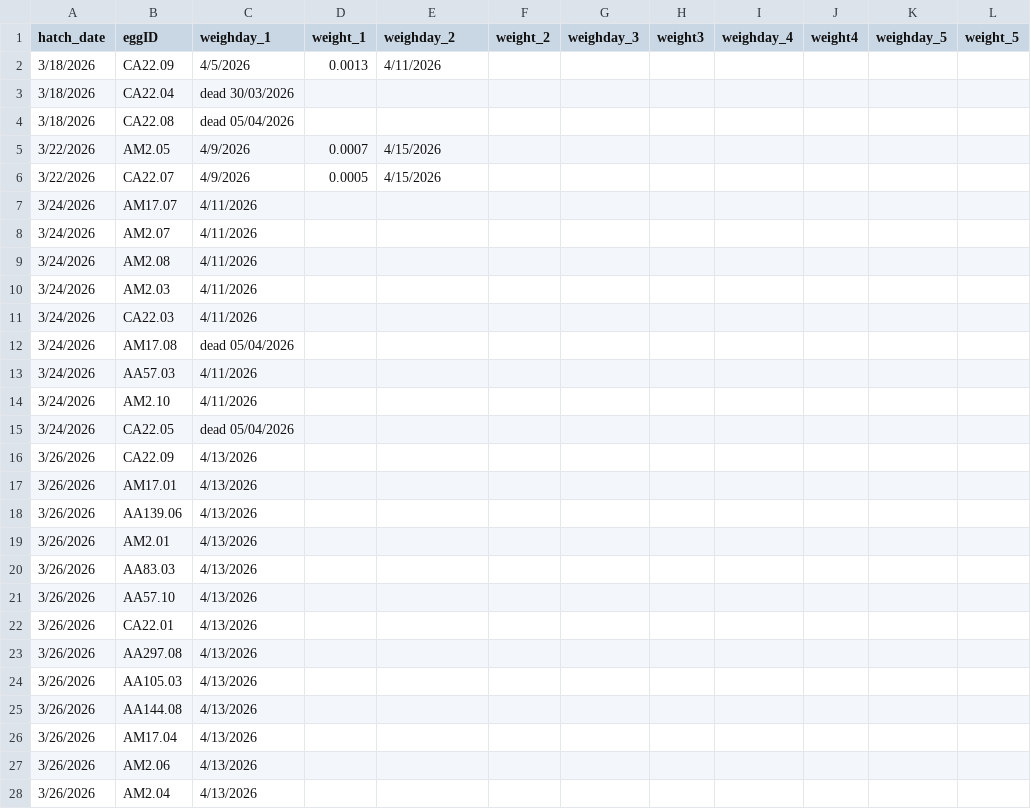
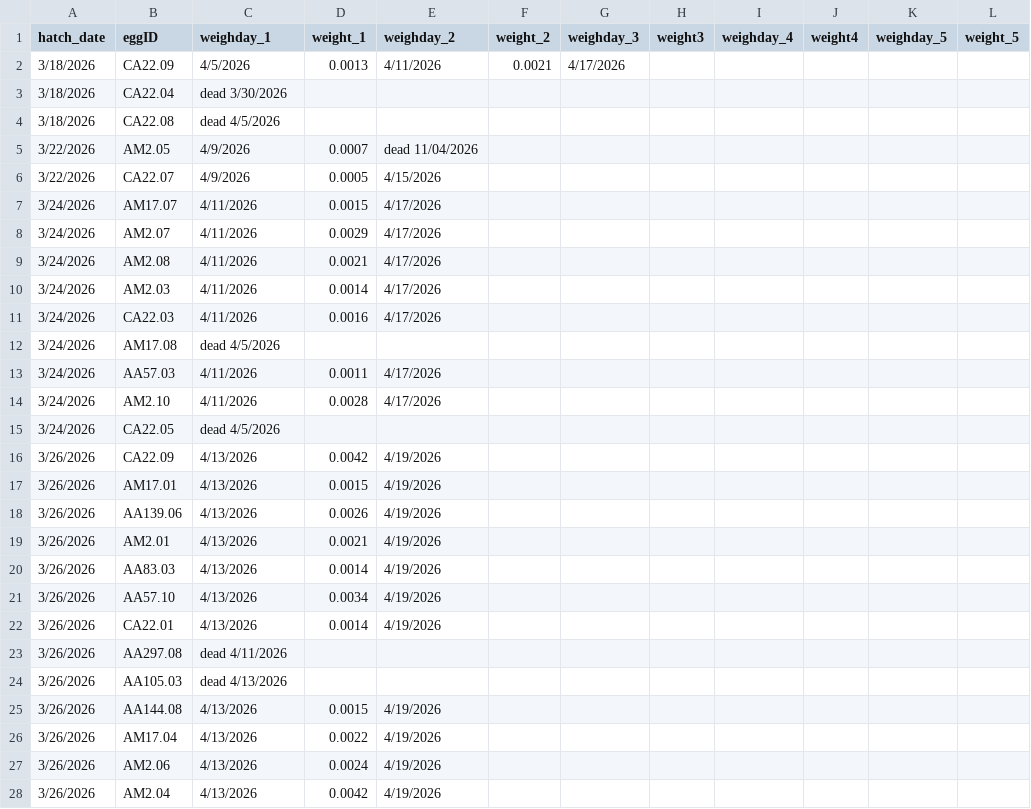
Before and after one commit to hannahglendell/MbiolProject, a CSV file: data/raw data/HG_hatch_data(Sheet1).csv, drawn as a sheet; only a part is shown; the diff covers the shown part only.

```diff
--- a/data/raw data/HG_hatch_data(Sheet1).csv
+++ b/data/raw data/HG_hatch_data(Sheet1).csv
@@ -1,28 +1,28 @@
 hatch_date,eggID,weighday_1,weight_1,weighday_2,weight_2,weighday_3,weight3,weighday_4,weight4,weighday_5,weight_5
-3/18/2026,CA22.09,4/5/2026,0.0013,4/11/2026,,,,,,,
-3/18/2026,CA22.04,dead 30/03/2026,,,,,,,,,
-3/18/2026,CA22.08,dead 05/04/2026,,,,,,,,,
-3/22/2026,AM2.05,4/9/2026,0.0007,4/15/2026,,,,,,,
+3/18/2026,CA22.09,4/5/2026,0.0013,4/11/2026,0.0021,4/17/2026,,,,,
+3/18/2026,CA22.04,dead 3/30/2026,,,,,,,,,
+3/18/2026,CA22.08,dead 4/5/2026,,,,,,,,,
+3/22/2026,AM2.05,4/9/2026,0.0007,dead 11/04/2026,,,,,,,
 3/22/2026,CA22.07,4/9/2026,0.0005,4/15/2026,,,,,,,
-3/24/2026,AM17.07,4/11/2026,,,,,,,,,
-3/24/2026,AM2.07,4/11/2026,,,,,,,,,
-3/24/2026,AM2.08,4/11/2026,,,,,,,,,
-3/24/2026,AM2.03,4/11/2026,,,,,,,,,
-3/24/2026,CA22.03,4/11/2026,,,,,,,,,
-3/24/2026,AM17.08,dead 05/04/2026,,,,,,,,,
-3/24/2026,AA57.03,4/11/2026,,,,,,,,,
-3/24/2026,AM2.10,4/11/2026,,,,,,,,,
-3/24/2026,CA22.05,dead 05/04/2026,,,,,,,,,
-3/26/2026,CA22.09,4/13/2026,,,,,,,,,
-3/26/2026,AM17.01,4/13/2026,,,,,,,,,
-3/26/2026,AA139.06,4/13/2026,,,,,,,,,
-3/26/2026,AM2.01,4/13/2026,,,,,,,,,
-3/26/2026,AA83.03,4/13/2026,,,,,,,,,
-3/26/2026,AA57.10,4/13/2026,,,,,,,,,
-3/26/2026,CA22.01,4/13/2026,,,,,,,,,
-3/26/2026,AA297.08,4/13/2026,,,,,,,,,
-3/26/2026,AA105.03,4/13/2026,,,,,,,,,
-3/26/2026,AA144.08,4/13/2026,,,,,,,,,
-3/26/2026,AM17.04,4/13/2026,,,,,,,,,
-3/26/2026,AM2.06,4/13/2026,,,,,,,,,
-3/26/2026,AM2.04,4/13/2026,,,,,,,,,
+3/24/2026,AM17.07,4/11/2026,0.0015,4/17/2026,,,,,,,
+3/24/2026,AM2.07,4/11/2026,0.0029,4/17/2026,,,,,,,
+3/24/2026,AM2.08,4/11/2026,0.0021,4/17/2026,,,,,,,
+3/24/2026,AM2.03,4/11/2026,0.0014,4/17/2026,,,,,,,
+3/24/2026,CA22.03,4/11/2026,0.0016,4/17/2026,,,,,,,
+3/24/2026,AM17.08,dead 4/5/2026,,,,,,,,,
+3/24/2026,AA57.03,4/11/2026,0.0011,4/17/2026,,,,,,,
+3/24/2026,AM2.10,4/11/2026,0.0028,4/17/2026,,,,,,,
+3/24/2026,CA22.05,dead 4/5/2026,,,,,,,,,
+3/26/2026,CA22.09,4/13/2026,0.0042,4/19/2026,,,,,,,
+3/26/2026,AM17.01,4/13/2026,0.0015,4/19/2026,,,,,,,
+3/26/2026,AA139.06,4/13/2026,0.0026,4/19/2026,,,,,,,
+3/26/2026,AM2.01,4/13/2026,0.0021,4/19/2026,,,,,,,
+3/26/2026,AA83.03,4/13/2026,0.0014,4/19/2026,,,,,,,
+3/26/2026,AA57.10,4/13/2026,0.0034,4/19/2026,,,,,,,
+3/26/2026,CA22.01,4/13/2026,0.0014,4/19/2026,,,,,,,
+3/26/2026,AA297.08,dead 4/11/2026,,,,,,,,,
+3/26/2026,AA105.03,dead 4/13/2026,,,,,,,,,
+3/26/2026,AA144.08,4/13/2026,0.0015,4/19/2026,,,,,,,
+3/26/2026,AM17.04,4/13/2026,0.0022,4/19/2026,,,,,,,
+3/26/2026,AM2.06,4/13/2026,0.0024,4/19/2026,,,,,,,
+3/26/2026,AM2.04,4/13/2026,0.0042,4/19/2026,,,,,,,
```
Also changed, not shown: 13 added rows and 18 edited cells elsewhere in this file, data/clean data/caterpillar_data.csv, 3 other files.
